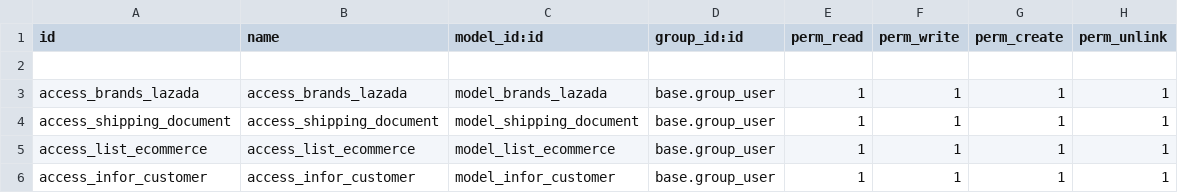
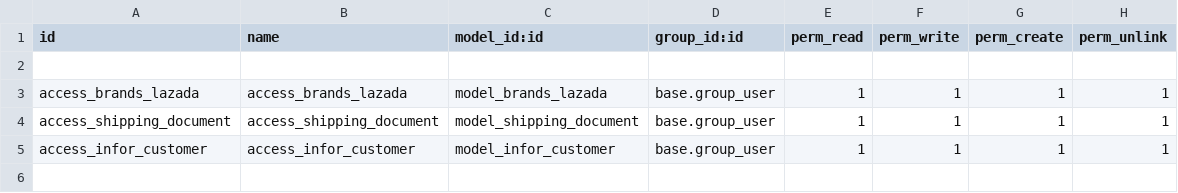
Before and after one commit to SoN249/lazada_api, a CSV file: intergrate_lazada/security/ir.model.access.csv, drawn as a sheet; the diff names each change by its address in the sheet, - before the commit and + after, or states it on an @@ line.

```diff
--- a/intergrate_lazada/security/ir.model.access.csv
+++ b/intergrate_lazada/security/ir.model.access.csv
-row 5: access_list_ecommerce | access_list_ecommerce | model_list_ecommerce | base.group_user | 1 | 1 | 1 | 1
```
Also changed, not shown: 27 other files.
